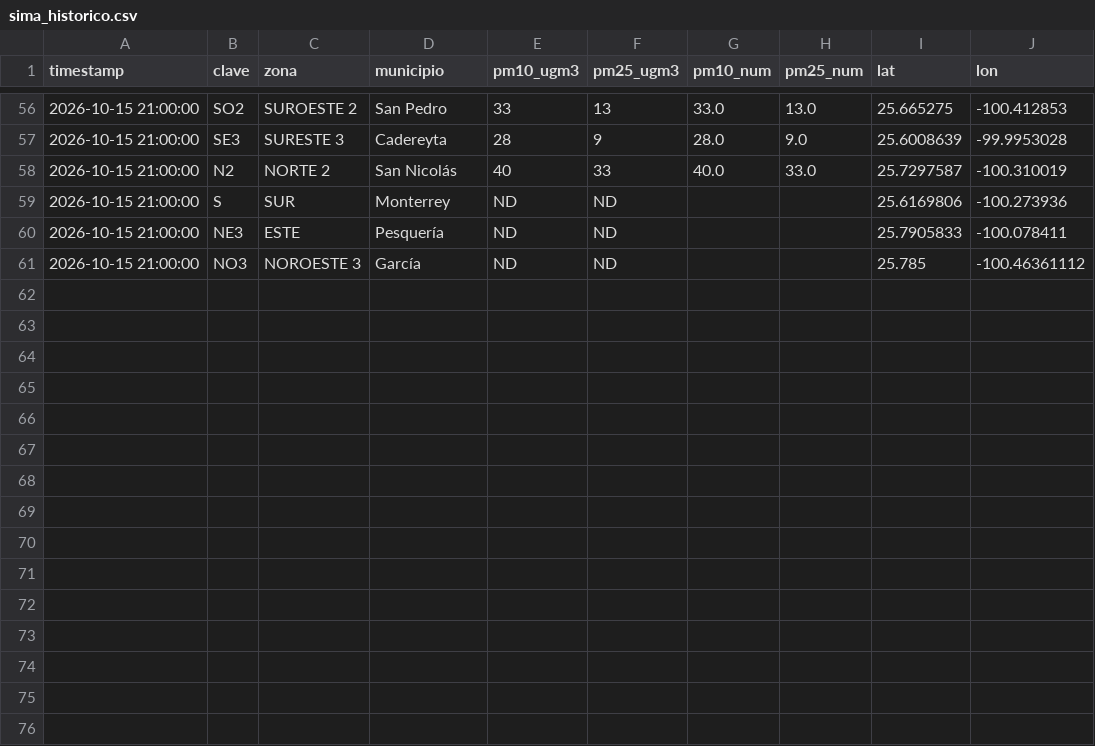
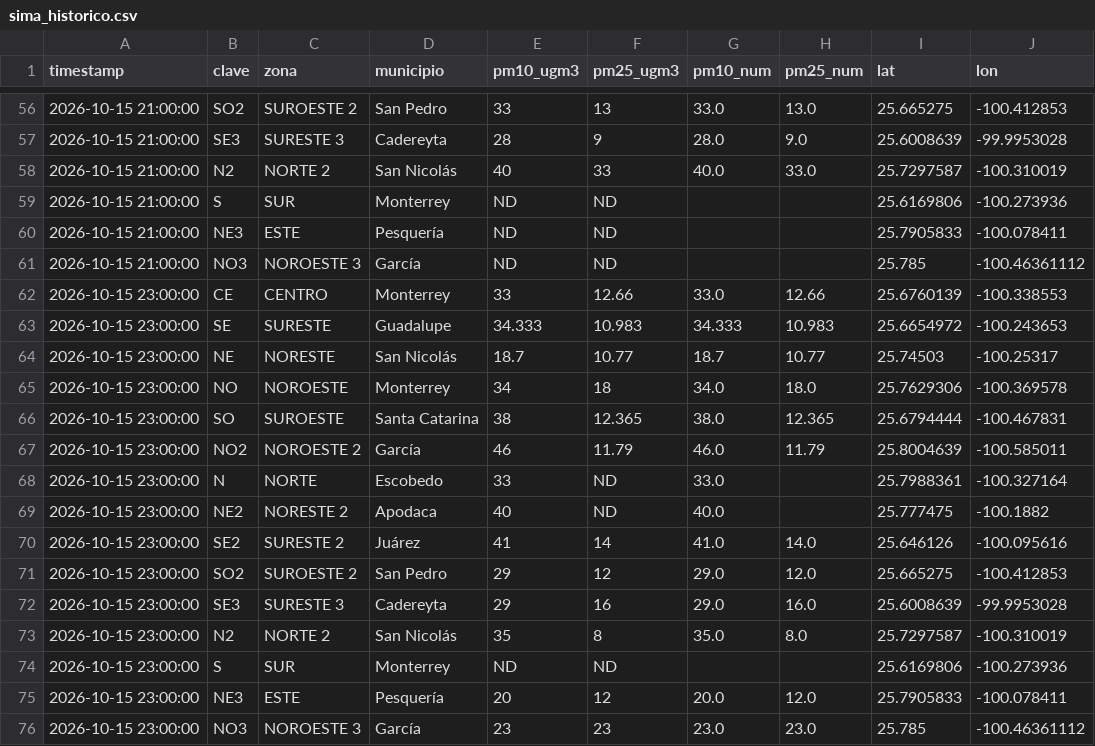
Before and after one commit to vasquez-roberto/capturaDatos_SIMA, a CSV file: sima_historico.csv, drawn as a sheet; only a part is shown, gaps mark what is left out.

```diff
--- a/sima_historico.csv
+++ b/sima_historico.csv
@@ -61 +61,16 @@
 2026-10-15 21:00:00,NO3,NOROESTE 3,García,ND,ND,,,25.785,-100.46361112
+2026-10-15 23:00:00,CE,CENTRO,Monterrey,33,12.66,33.0,12.66,25.6760139,-100.338553
+2026-10-15 23:00:00,SE,SURESTE,Guadalupe,34.333,10.983,34.333,10.983,25.6654972,-100.243653
+2026-10-15 23:00:00,NE,NORESTE,San Nicolás,18.7,10.77,18.7,10.77,25.74503,-100.25317
+2026-10-15 23:00:00,NO,NOROESTE,Monterrey,34,18,34.0,18.0,25.7629306,-100.369578
+2026-10-15 23:00:00,SO,SUROESTE,Santa Catarina,38,12.365,38.0,12.365,25.6794444,-100.467831
+2026-10-15 23:00:00,NO2,NOROESTE 2,García,46,11.79,46.0,11.79,25.8004639,-100.585011
+2026-10-15 23:00:00,N,NORTE,Escobedo,33,ND,33.0,,25.7988361,-100.327164
+2026-10-15 23:00:00,NE2,NORESTE 2,Apodaca,40,ND,40.0,,25.777475,-100.1882
+2026-10-15 23:00:00,SE2,SURESTE 2,Juárez,41,14,41.0,14.0,25.646126,-100.095616
+2026-10-15 23:00:00,SO2,SUROESTE 2,San Pedro,29,12,29.0,12.0,25.665275,-100.412853
+2026-10-15 23:00:00,SE3,SURESTE 3,Cadereyta,29,16,29.0,16.0,25.6008639,-99.9953028
+2026-10-15 23:00:00,N2,NORTE 2,San Nicolás,35,8,35.0,8.0,25.7297587,-100.310019
+2026-10-15 23:00:00,S,SUR,Monterrey,ND,ND,,,25.6169806,-100.273936
+2026-10-15 23:00:00,NE3,ESTE,Pesquería,20,12,20.0,12.0,25.7905833,-100.078411
+2026-10-15 23:00:00,NO3,NOROESTE 3,García,23,23,23.0,23.0,25.785,-100.46361112
```
Also changed, not shown: sima_lecturas_estaciones.csv, 1 other file.
